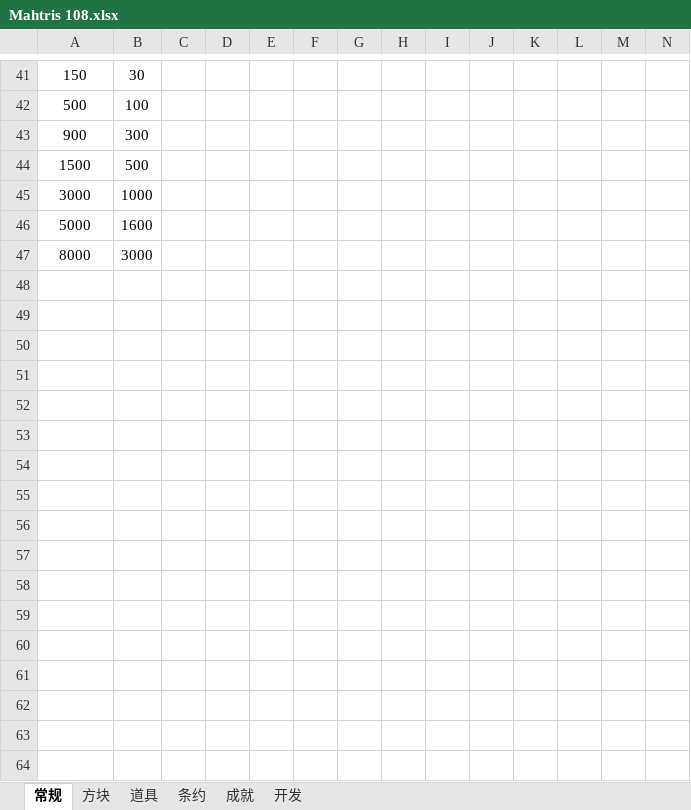
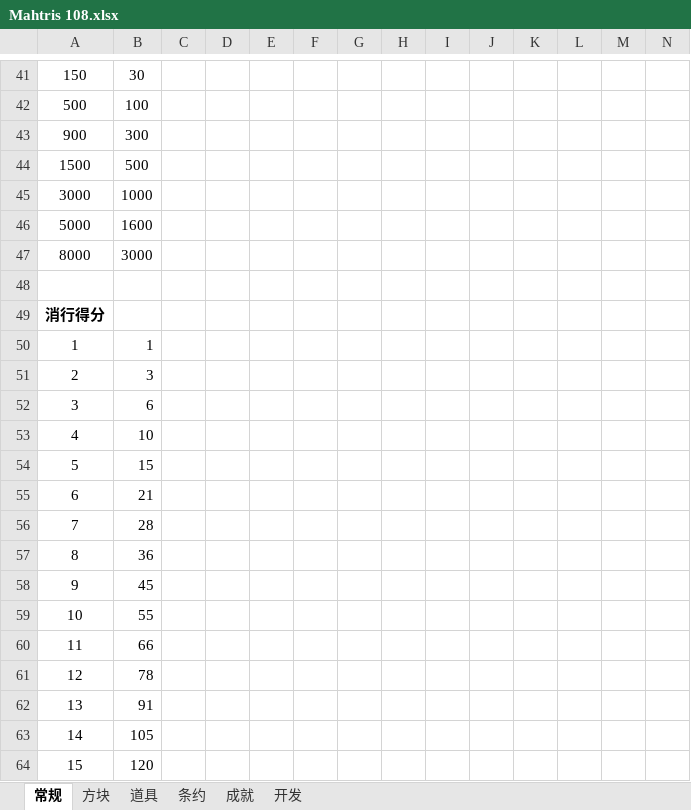
Before and after one commit to zxy199193/Mahtris-108, an Excel workbook: Mahtris 108/Assets/Document/Mahtris 108.xlsx, sheet 常规, drawn as a sheet; only a part is shown, gaps mark what is left out; values as stored, in another font and other column widths than the file's, no borders; the diff names each change by its address in the sheet, - before the commit and + after, or states it on an @@ line.

Commit message:
Update Mahtris 108.xlsx

```diff
--- a/Mahtris 108/Assets/Document/Mahtris 108.xlsx (sheet 常规)
+++ b/Mahtris 108/Assets/Document/Mahtris 108.xlsx (sheet 常规)
+row 48: (empty)
+row 49: 消行得分
+row 50: 1 | 1
+row 51: 2 | 3
+row 52: 3 | 6
+row 53: 4 | 10
+row 54: 5 | 15
+row 55: 6 | 21
+row 56: 7 | 28
+row 57: 8 | 36
+row 58: 9 | 45
+row 59: 10 | 55
+row 60: 11 | 66
+row 61: 12 | 78
+row 62: 13 | 91
+row 63: 14 | 105
+row 64: 15 | 120
```
Also changed, not shown: sheet 开发, sheet 方块, sheet 条约.
